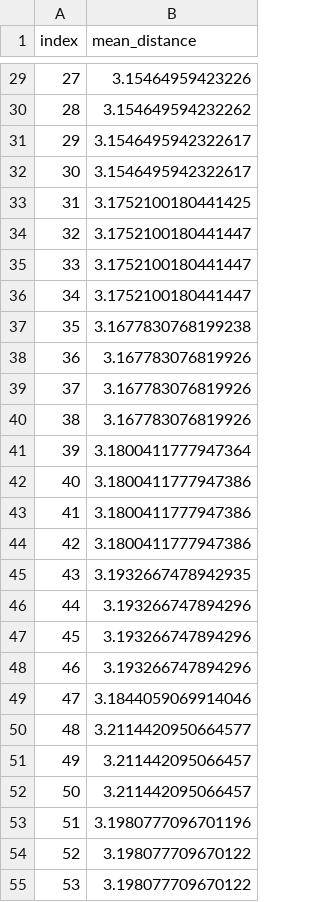
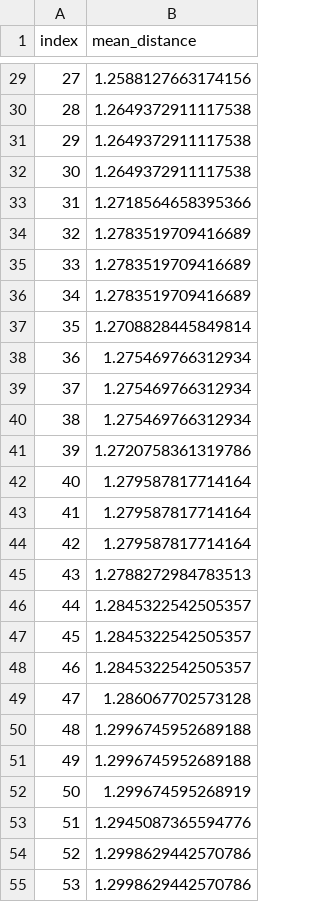
Before and after one commit to mweinreuter/PTSFC, a CSV file: energy_consumption/models/knn/distances.csv, drawn as a sheet; only a part is shown, gaps mark what is left out; the diff covers the shown part only.

```diff
--- a/energy_consumption/models/knn/distances.csv
+++ b/energy_consumption/models/knn/distances.csv
@@ -29,27 +29,27 @@ index,mean_distance
-27,3.15464959423226
-28,3.154649594232262
-29,3.1546495942322617
-30,3.1546495942322617
-31,3.1752100180441425
-32,3.1752100180441447
-33,3.1752100180441447
-34,3.1752100180441447
-35,3.1677830768199238
-36,3.167783076819926
-37,3.167783076819926
-38,3.167783076819926
-39,3.1800411777947364
-40,3.1800411777947386
-41,3.1800411777947386
-42,3.1800411777947386
-43,3.1932667478942935
-44,3.193266747894296
-45,3.193266747894296
-46,3.193266747894296
-47,3.1844059069914046
-48,3.2114420950664577
-49,3.211442095066457
-50,3.211442095066457
-51,3.1980777096701196
-52,3.198077709670122
-53,3.198077709670122
+27,1.2588127663174156
+28,1.2649372911117538
+29,1.2649372911117538
+30,1.2649372911117538
+31,1.2718564658395366
+32,1.2783519709416689
+33,1.2783519709416689
+34,1.2783519709416689
+35,1.2708828445849814
+36,1.275469766312934
+37,1.275469766312934
+38,1.275469766312934
+39,1.2720758361319786
+40,1.279587817714164
+41,1.279587817714164
+42,1.279587817714164
+43,1.2788272984783513
+44,1.2845322542505357
+45,1.2845322542505357
+46,1.2845322542505357
+47,1.286067702573128
+48,1.2996745952689188
+49,1.2996745952689188
+50,1.299674595268919
+51,1.2945087365594776
+52,1.2998629442570786
+53,1.2998629442570786
```
Also changed, not shown: 73 edited cells elsewhere in this file, 14 other files.
